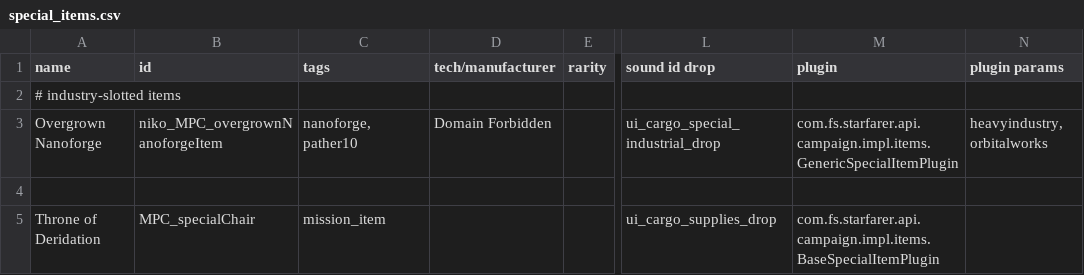
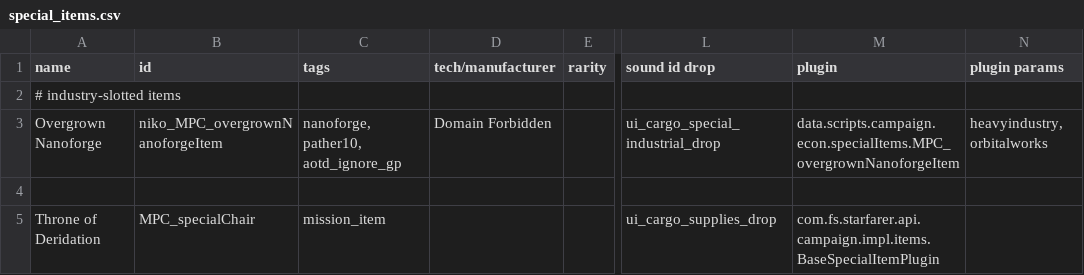
Before and after one commit to nikothedude/MorePlanetaryConditions, a CSV file: data/campaign/special_items.csv, drawn as a sheet; only a part is shown, gaps mark what is left out; the diff names each change by its address in the sheet, - before the commit and + after, or states it on an @@ line.

```diff
--- a/data/campaign/special_items.csv
+++ b/data/campaign/special_items.csv
-C3 (tags): nanoforge, pather10
+C3 (tags): nanoforge, pather10, aotd_ignore_gp
-M3 (plugin): com.fs.starfarer.api.campaign.impl.items.GenericSpecialItemPlugin
+M3 (plugin): data.scripts.campaign.econ.specialItems.MPC_overgrownNanoforgeItem
```
Also changed, not shown: data/campaign/market_conditions.csv, data/config/LunaSettings.csv, 16 other files.
